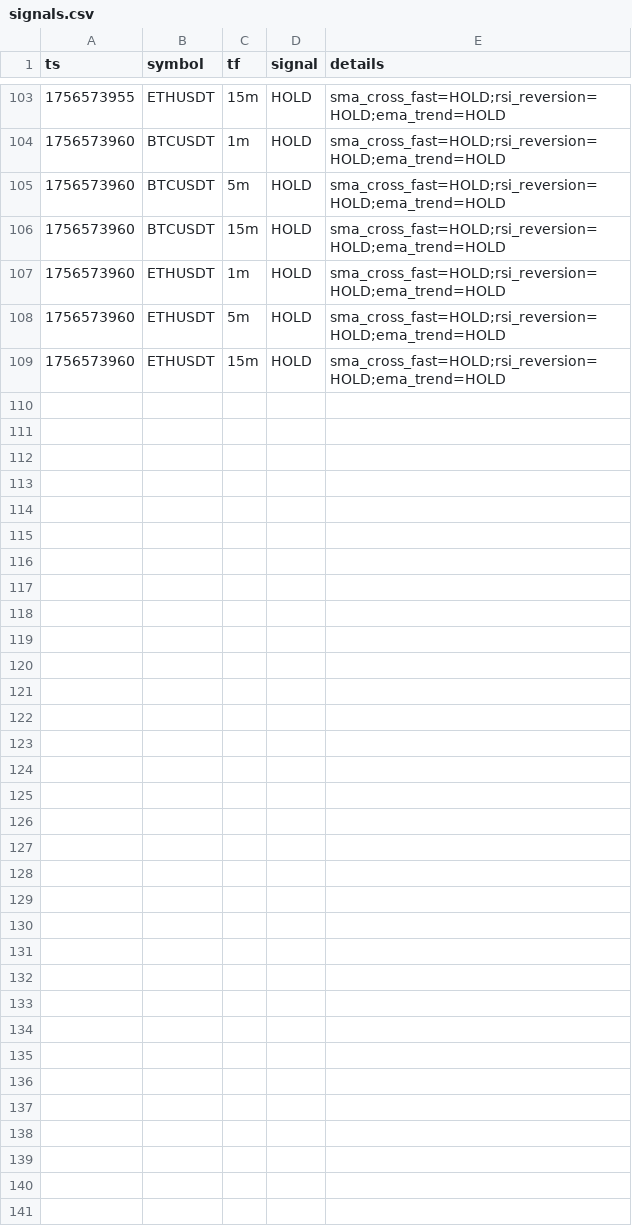
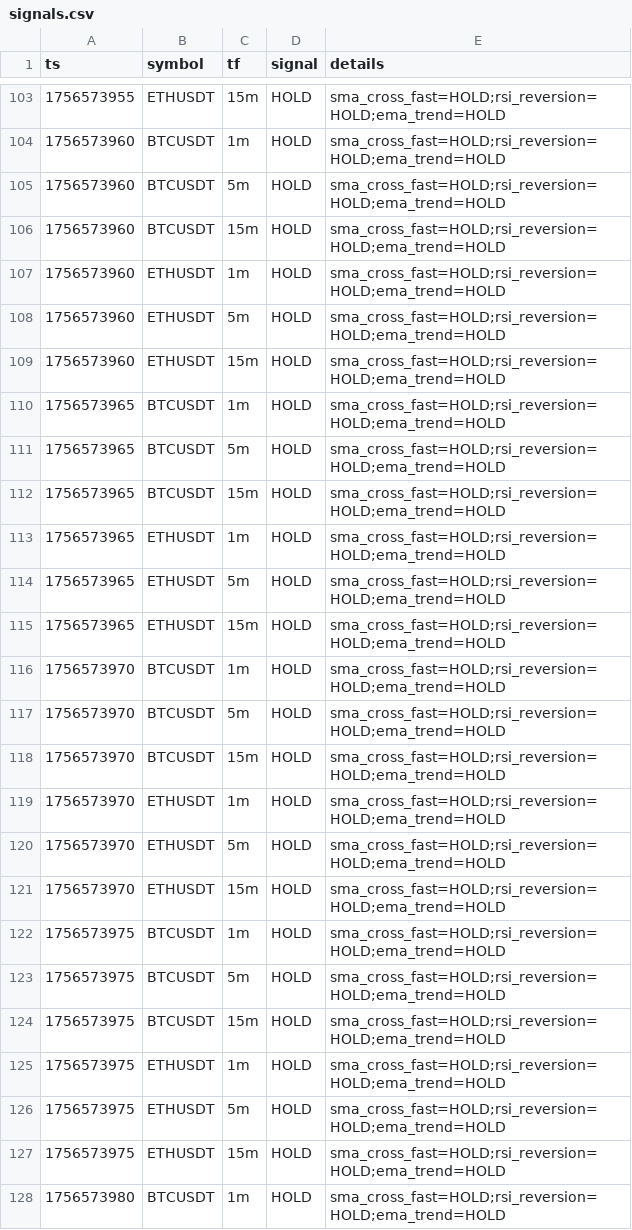
Before and after one commit to nicolasfoltzer77-tech/Scalp, a CSV file: var/dashboard/signals.csv, drawn as a sheet; only a part is shown, gaps mark what is left out; the diff covers the shown part only.

```diff
--- a/var/dashboard/signals.csv
+++ b/var/dashboard/signals.csv
@@ -109 +109,20 @@ ts,symbol,tf,signal,details
 1756573960,ETHUSDT,15m,HOLD,sma_cross_fast=HOLD;rsi_reversion=HOLD;ema_trend=HOLD
+1756573965,BTCUSDT,1m,HOLD,sma_cross_fast=HOLD;rsi_reversion=HOLD;ema_trend=HOLD
+1756573965,BTCUSDT,5m,HOLD,sma_cross_fast=HOLD;rsi_reversion=HOLD;ema_trend=HOLD
+1756573965,BTCUSDT,15m,HOLD,sma_cross_fast=HOLD;rsi_reversion=HOLD;ema_trend=HOLD
+1756573965,ETHUSDT,1m,HOLD,sma_cross_fast=HOLD;rsi_reversion=HOLD;ema_trend=HOLD
+1756573965,ETHUSDT,5m,HOLD,sma_cross_fast=HOLD;rsi_reversion=HOLD;ema_trend=HOLD
+1756573965,ETHUSDT,15m,HOLD,sma_cross_fast=HOLD;rsi_reversion=HOLD;ema_trend=HOLD
+1756573970,BTCUSDT,1m,HOLD,sma_cross_fast=HOLD;rsi_reversion=HOLD;ema_trend=HOLD
+1756573970,BTCUSDT,5m,HOLD,sma_cross_fast=HOLD;rsi_reversion=HOLD;ema_trend=HOLD
+1756573970,BTCUSDT,15m,HOLD,sma_cross_fast=HOLD;rsi_reversion=HOLD;ema_trend=HOLD
+1756573970,ETHUSDT,1m,HOLD,sma_cross_fast=HOLD;rsi_reversion=HOLD;ema_trend=HOLD
+1756573970,ETHUSDT,5m,HOLD,sma_cross_fast=HOLD;rsi_reversion=HOLD;ema_trend=HOLD
+1756573970,ETHUSDT,15m,HOLD,sma_cross_fast=HOLD;rsi_reversion=HOLD;ema_trend=HOLD
+1756573975,BTCUSDT,1m,HOLD,sma_cross_fast=HOLD;rsi_reversion=HOLD;ema_trend=HOLD
+1756573975,BTCUSDT,5m,HOLD,sma_cross_fast=HOLD;rsi_reversion=HOLD;ema_trend=HOLD
+1756573975,BTCUSDT,15m,HOLD,sma_cross_fast=HOLD;rsi_reversion=HOLD;ema_trend=HOLD
+1756573975,ETHUSDT,1m,HOLD,sma_cross_fast=HOLD;rsi_reversion=HOLD;ema_trend=HOLD
+1756573975,ETHUSDT,5m,HOLD,sma_cross_fast=HOLD;rsi_reversion=HOLD;ema_trend=HOLD
+1756573975,ETHUSDT,15m,HOLD,sma_cross_fast=HOLD;rsi_reversion=HOLD;ema_trend=HOLD
+1756573980,BTCUSDT,1m,HOLD,sma_cross_fast=HOLD;rsi_reversion=HOLD;ema_trend=HOLD
```
Also changed, not shown: 17 added rows elsewhere in this file, 2 other files.
